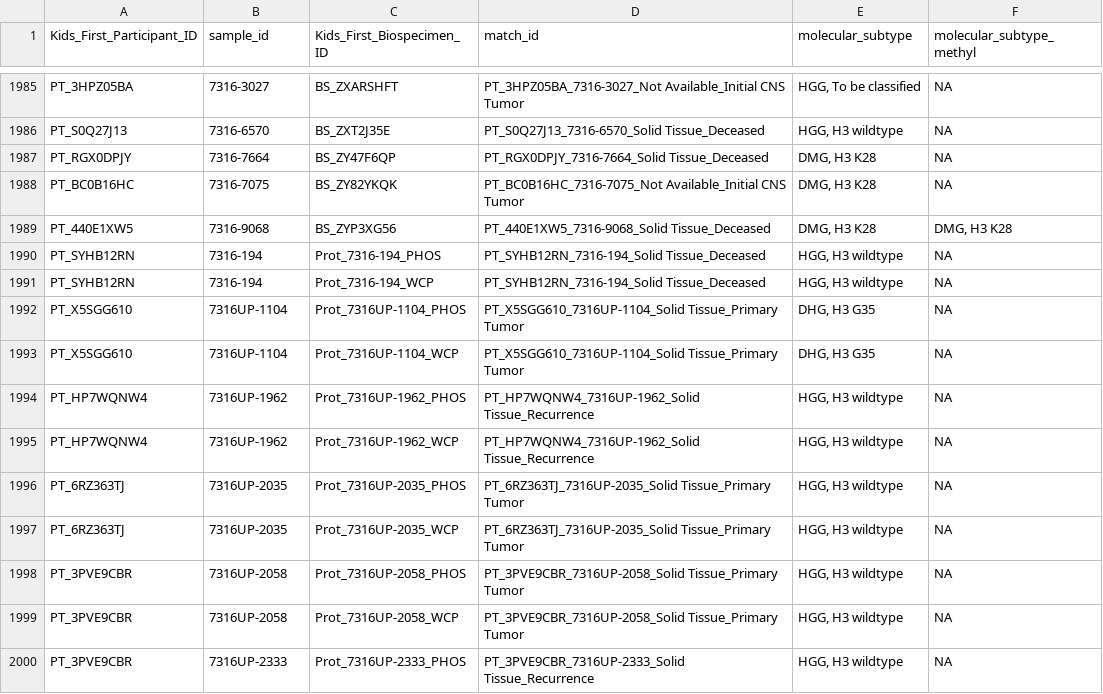
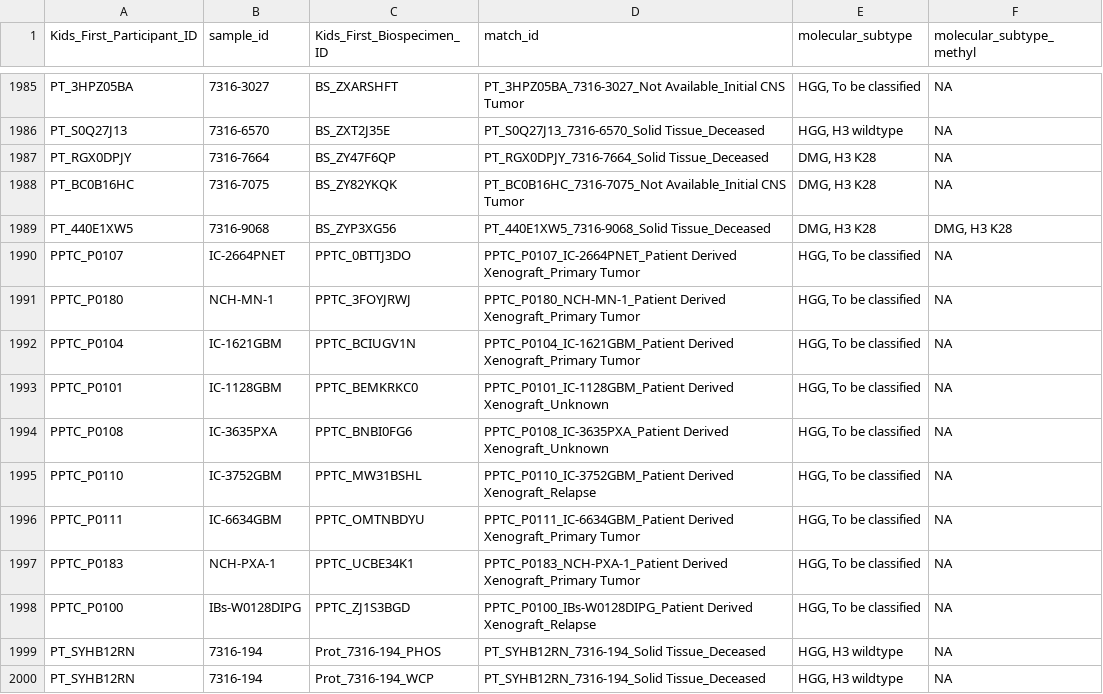
Before and after one commit to rokitalab/OpenPedCan-analysis, a TSV file: analyses/molecular-subtyping-HGG/results/HGG_molecular_subtype.tsv, drawn as a sheet; only a part is shown, gaps mark what is left out; the shorter side is filled out with more unchanged rows; the diff names each change by its address in the sheet, - before the commit and + after, or states it on an @@ line.

```diff
--- a/analyses/molecular-subtyping-HGG/results/HGG_molecular_subtype.tsv
+++ b/analyses/molecular-subtyping-HGG/results/HGG_molecular_subtype.tsv
+row 1990: PPTC_P0107 | IC-2664PNET | PPTC_0BTTJ3DO | PPTC_P0107_IC-2664PNET_Patient Derived Xenograft_Primary Tumor | HGG, To be classified | NA
+row 1991: PPTC_P0180 | NCH-MN-1 | PPTC_3FOYJRWJ | PPTC_P0180_NCH-MN-1_Patient Derived Xenograft_Primary Tumor | HGG, To be classified | NA
+row 1992: PPTC_P0104 | IC-1621GBM | PPTC_BCIUGV1N | PPTC_P0104_IC-1621GBM_Patient Derived Xenograft_Primary Tumor | HGG, To be classified | NA
+row 1993: PPTC_P0101 | IC-1128GBM | PPTC_BEMKRKC0 | PPTC_P0101_IC-1128GBM_Patient Derived Xenograft_Unknown | HGG, To be classified | NA
+row 1994: PPTC_P0108 | IC-3635PXA | PPTC_BNBI0FG6 | PPTC_P0108_IC-3635PXA_Patient Derived Xenograft_Unknown | HGG, To be classified | NA
+row 1995: PPTC_P0110 | IC-3752GBM | PPTC_MW31BSHL | PPTC_P0110_IC-3752GBM_Patient Derived Xenograft_Relapse | HGG, To be classified | NA
+row 1996: PPTC_P0111 | IC-6634GBM | PPTC_OMTNBDYU | PPTC_P0111_IC-6634GBM_Patient Derived Xenograft_Primary Tumor | HGG, To be classified | NA
+row 1997: PPTC_P0183 | NCH-PXA-1 | PPTC_UCBE34K1 | PPTC_P0183_NCH-PXA-1_Patient Derived Xenograft_Primary Tumor | HGG, To be classified | NA
+row 1998: PPTC_P0100 | IBs-W0128DIPG | PPTC_ZJ1S3BGD | PPTC_P0100_IBs-W0128DIPG_Patient Derived Xenograft_Relapse | HGG, To be classified | NA
```
Also changed, not shown: analyses/molecular-subtyping-HGG/results/HGG_cleaned_all_table.tsv, analyses/molecular-subtyping-HGG/results/HGG_molecular_subtype_tp53.tsv, 12 other files.
